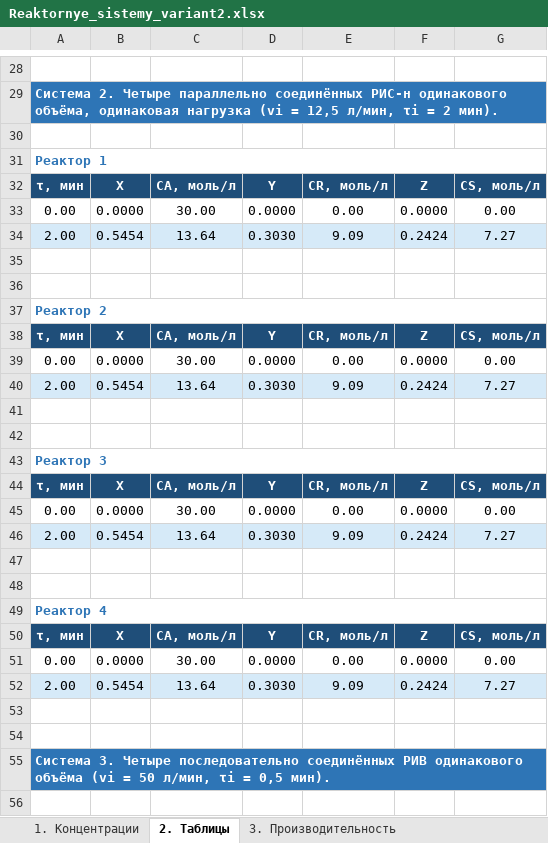
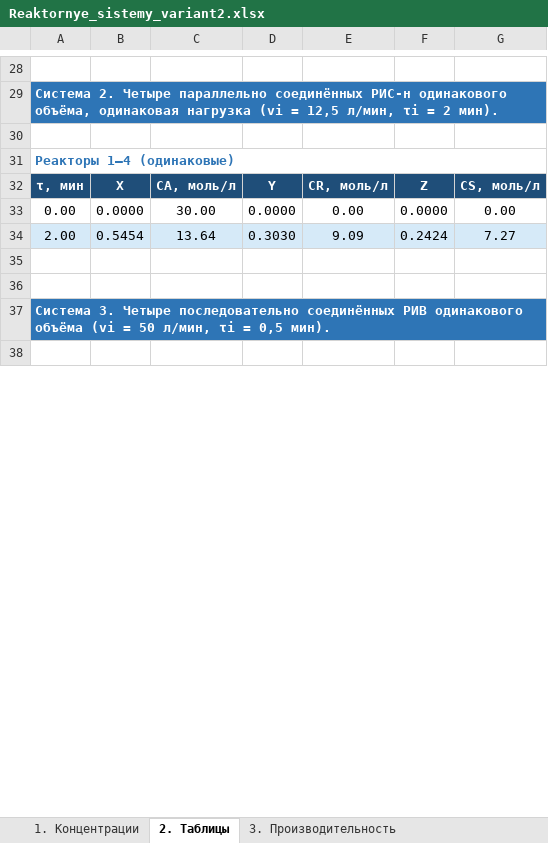
Before and after one commit to lysakalenushka-hash/-, an Excel workbook: reaktory_sistemy_variant2/Reaktornye_sistemy_variant2.xlsx, sheet 2. Таблицы, drawn as a sheet; only a part is shown, gaps mark what is left out; values as stored, in another font and other column widths than the file's, no borders; the diff covers the shown part only; the diff names each change by its address in the sheet, - before the commit and + after, or states it on an @@ line.

```diff
--- a/reaktory_sistemy_variant2/Reaktornye_sistemy_variant2.xlsx (sheet 2. Таблицы)
+++ b/reaktory_sistemy_variant2/Reaktornye_sistemy_variant2.xlsx (sheet 2. Таблицы)
-A31: Реактор 1
+A31: Реакторы 1–4 (одинаковые)
-row 32: τ, мин | X | CA, моль/л | Y | CR, моль/л | Z | CS, моль/л
-row 33: 0.00 | 0.0000 | 30.00 | 0.0000 | 0.00 | 0.0000 | 0.00
-row 34: 2.00 | 0.5454 | 13.64 | 0.3030 | 9.09 | 0.2424 | 7.27
-row 35: (empty)
-row 36: (empty)
-row 37: Реактор 2
-row 38: τ, мин | X | CA, моль/л | Y | CR, моль/л | Z | CS, моль/л
-row 39: 0.00 | 0.0000 | 30.00 | 0.0000 | 0.00 | 0.0000 | 0.00
-row 40: 2.00 | 0.5454 | 13.64 | 0.3030 | 9.09 | 0.2424 | 7.27
-row 41: (empty)
-row 42: (empty)
-row 43: Реактор 3
-row 44: τ, мин | X | CA, моль/л | Y | CR, моль/л | Z | CS, моль/л
-row 45: 0.00 | 0.0000 | 30.00 | 0.0000 | 0.00 | 0.0000 | 0.00
-row 46: 2.00 | 0.5454 | 13.64 | 0.3030 | 9.09 | 0.2424 | 7.27
-row 47: (empty)
-row 48: (empty)
-row 49: Реактор 4
```
Also changed, not shown: 45 removed rows and 1 edited cell elsewhere in this sheet, reaktory_sistemy_variant2/Реакторные_системы_вариант2.xlsx, 4 other files.
